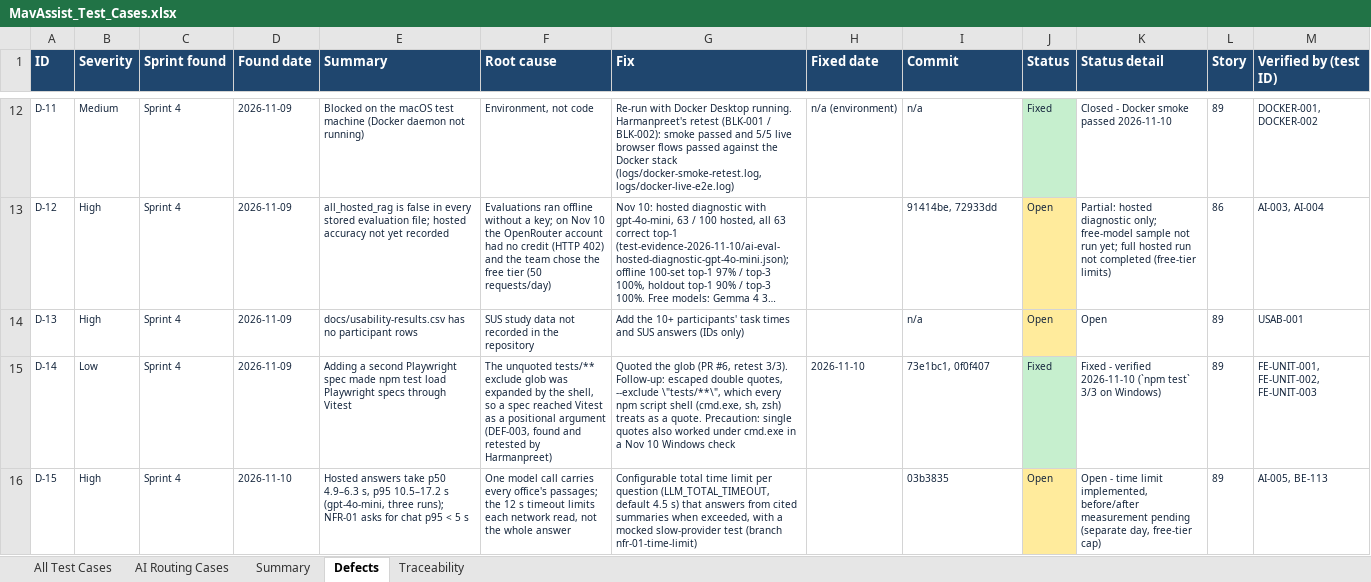
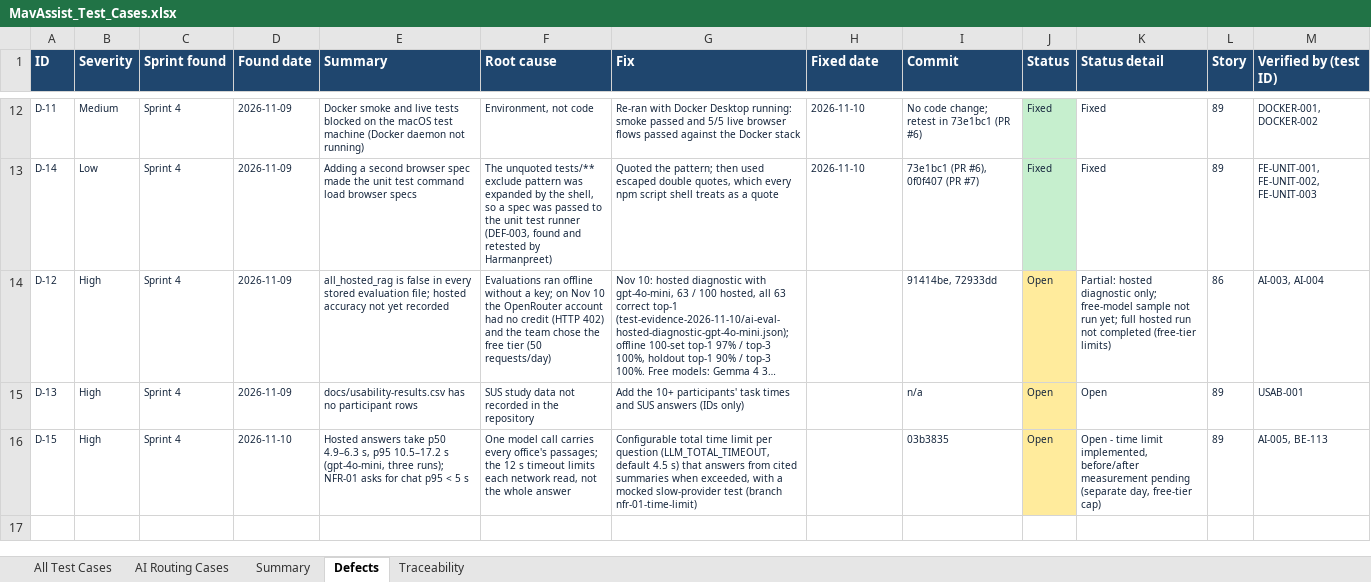
Before and after one commit to SuHas1909/mavassist, an Excel workbook: docs/MavAssist_Test_Cases.xlsx, sheet Defects, drawn as a sheet; only a part is shown, gaps mark what is left out; long unchanged cells end in …; values as stored, in another font and other column widths than the file's, no borders; removed rows and columns are numbered as before the commit, all else as after; the diff covers the shown part only; the diff names each change by its address in the sheet, - before the commit and + after, or states it on an @@ line.

Commit message:
List fixed defects with sprint, dates, fixing commit and verifying test
D-01 to D-11 and D-14 now show severity, sprint found, found and fixed dates, the fixing commit with the pull request that merged it, and the test or log file that verified the fix. D-12, D-13 and D-15 stay open and unchanged. The test workbook and report are regenerated from this table.

```diff
--- a/docs/MavAssist_Test_Cases.xlsx (sheet Defects)
+++ b/docs/MavAssist_Test_Cases.xlsx (sheet Defects)
-E12 (Summary): Blocked on the…
+E12 (Summary): Docker smoke and live tests blocked on the…
-G12 (Fix): Re-run with Docker Desktop running. Harmanpreet's retest (BLK-001 / BLK-002): smoke passed and 5/5 live browser flows passed against the Docker stack (logs/docker-smoke-retest.log, logs/docker-live-e2e.log)
+G12 (Fix): Re-ran with Docker Desktop running: smoke passed and 5/5 live browser flows passed against the Docker stack
-H12 (Fixed date): n/a (environment)
+H12 (Fixed date): 2026-11-10
-I12 (Commit): n/a
+I12 (Commit): No code change; retest in 73e1bc1 (PR #6)
-K12 (Status detail): Closed - Docker smoke passed 2026-11-10
+K12 (Status detail): Fixed
+row 13: D-14 | Low | Sprint 4 | 2026-11-09 | Adding a second browser spec made the unit test command load browser specs | The unquoted tests/** exclude pattern was expanded by the shell, so a spec was passed to the unit test runner (DEF-003, found and retested by Harmanpreet) | Quoted the pattern; then used escaped double quotes, which every npm script shell treats as a quote | 2026-11-10 | 73e1bc1 (PR #6), 0f0f407 (PR #7) | Fixed | Fixed | 89 | FE-UNIT-001, FE-UNIT-002, FE-UNIT-003
-row 15: D-14 | Low | Sprint 4 | 2026-11-09 | Adding a second Playwright spec made npm test load Playwright specs through Vitest | The unquoted tests/** exclude glob was expanded by the shell, so a spec reached Vitest as a positional argument (DEF-003, found and retested by Harmanpreet) | Quoted the glob (PR #6, retest 3/3). Follow-up: escaped double quotes, --exclude \"tests/**\", which every npm script shell (cmd.exe, sh, zsh) treats as a quote. Precaution: single quotes also worked under cmd.exe in a Nov 10 Windows check | 2026-11-10 | 73e1bc1, 0f0f407 | Fixed | Fixed - verified 2026-11-10 (`npm test` 3/3 on Windows) | 89 | FE-UNIT-001, FE-UNIT-002, FE-UNIT-003
```
Also changed, not shown: 43 edited cells elsewhere in this sheet, test-evidence-final-2026-11-10/MavAssist_Test_Cases.xlsx, 5 other files.
